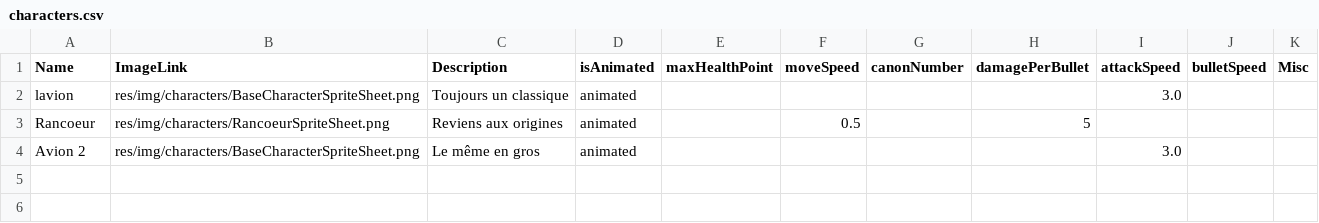
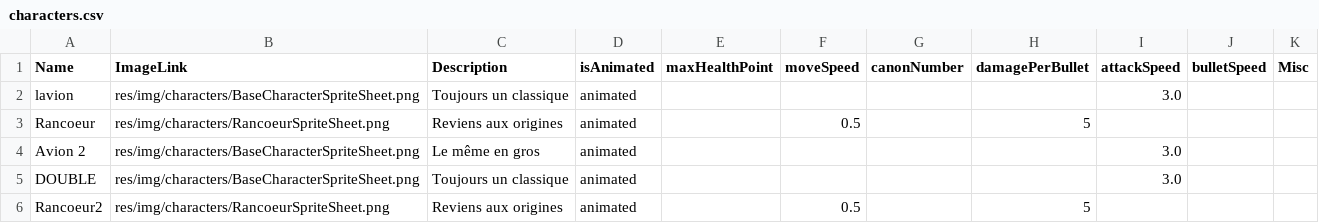
Before and after one commit to EstebanFernandes/piouuu, a CSV file: xptdr/res/data/characters.csv, drawn as a sheet.

```diff
--- a/xptdr/res/data/characters.csv
+++ b/xptdr/res/data/characters.csv
@@ -4 +4,3 @@ Rancoeur;res/img/characters/RancoeurSpriteSheet.png;Reviens aux origines;animate
 Avion 2;res/img/characters/BaseCharacterSpriteSheet.png;Le même en gros;animated;;;;;3.0;;
+DOUBLE;res/img/characters/BaseCharacterSpriteSheet.png;Toujours un classique;animated;;;;;3.0;;
+Rancoeur2;res/img/characters/RancoeurSpriteSheet.png;Reviens aux origines;animated;;0.5;;5;;;
```
Also changed, not shown: xptdr/res/data/principalweapon.csv, 34 other files.
